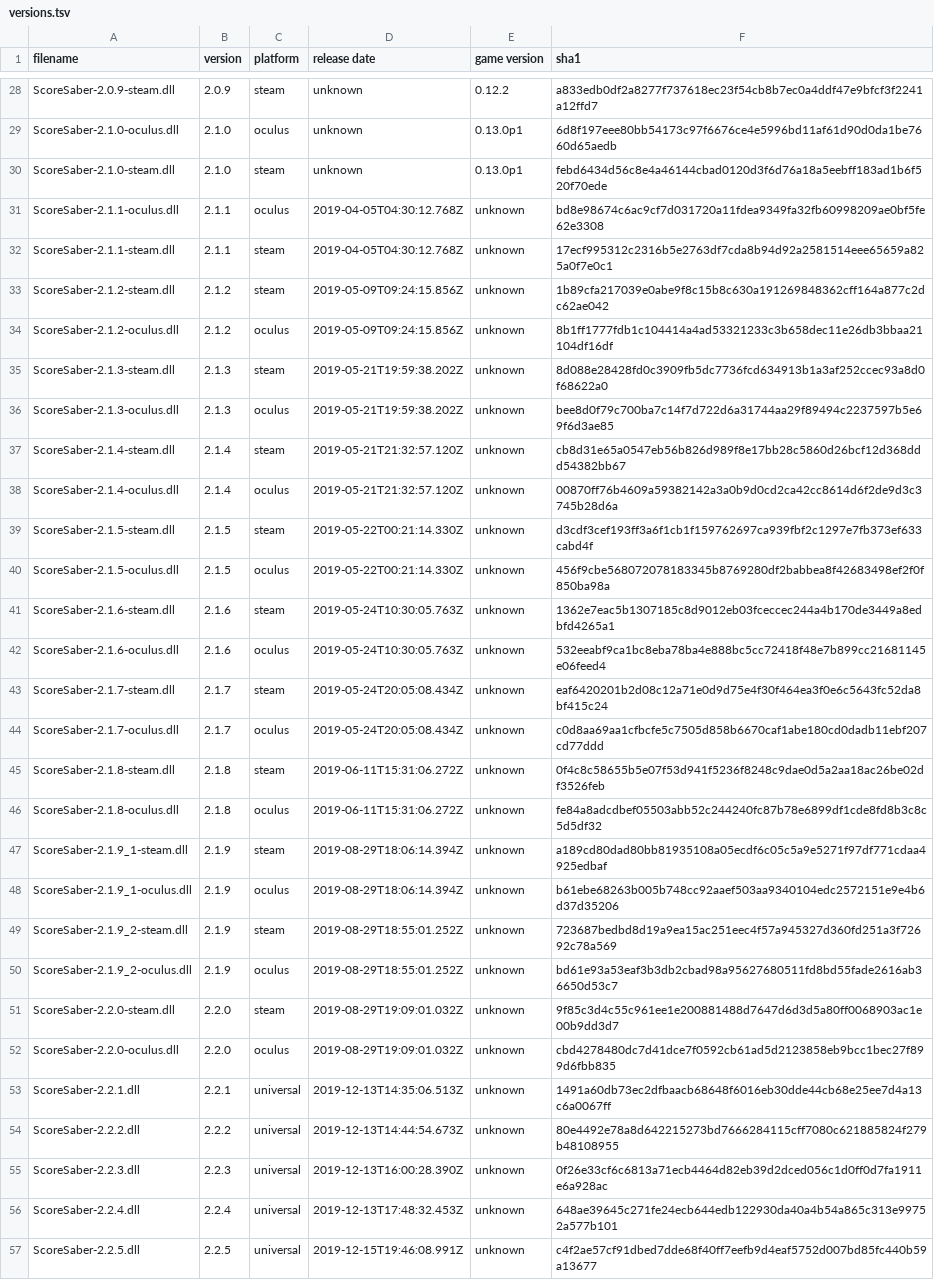
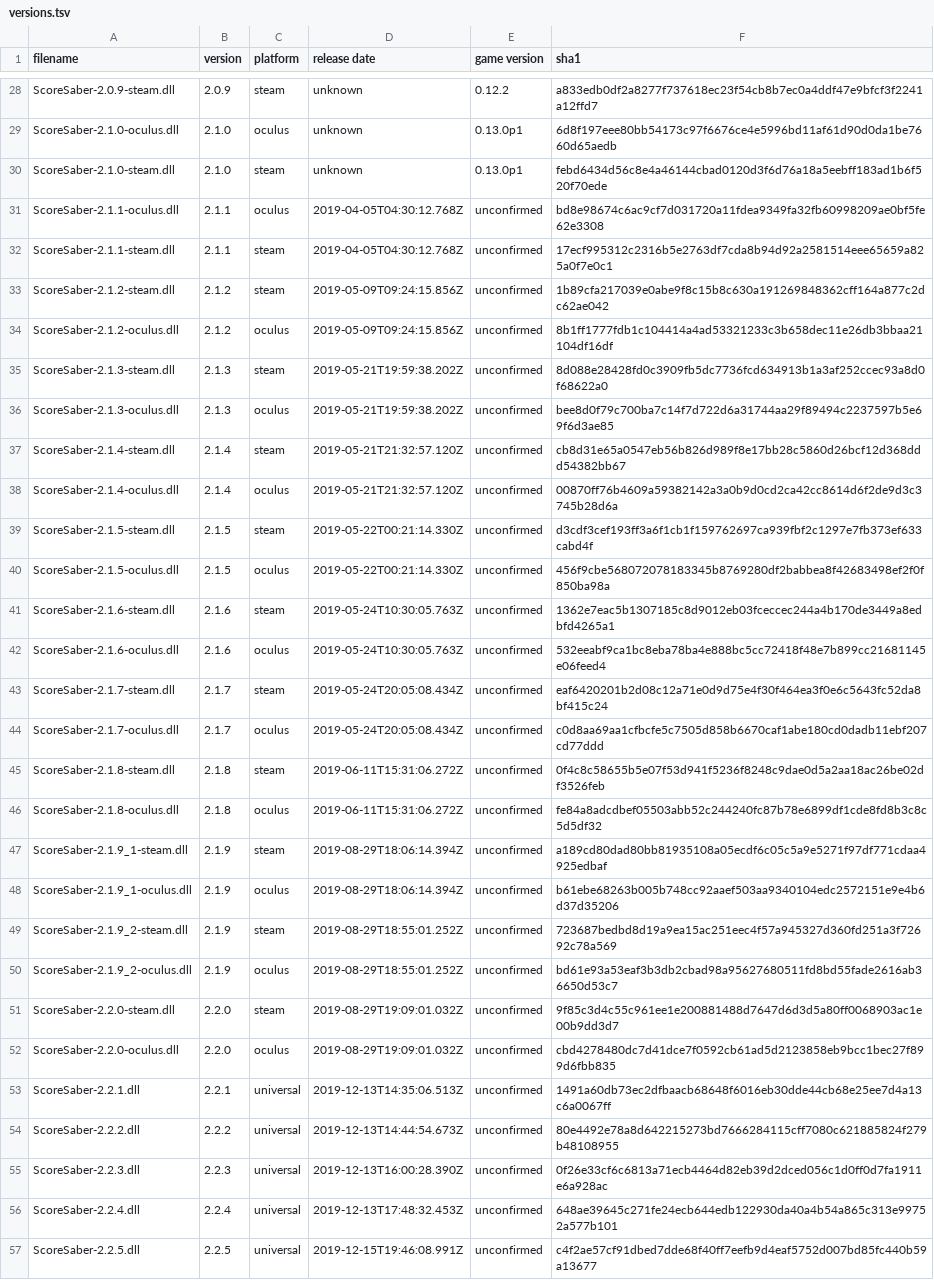
Before and after one commit to bsmg/scoresaber-audit, a TSV file: versions.tsv, drawn as a sheet; only a part is shown, gaps mark what is left out; the diff covers the shown part only; the diff names each change by its address in the sheet, - before the commit and + after, or states it on an @@ line.

Commit message:
reword

```diff
--- a/versions.tsv
+++ b/versions.tsv
-E31:E57 (game version): unknown
+E31:E57 (game version): unconfirmed
```
Also changed, not shown: 37 edited cells elsewhere in this file.
